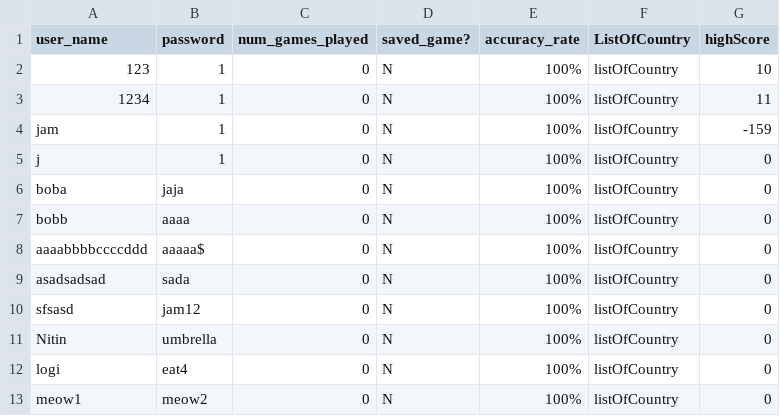
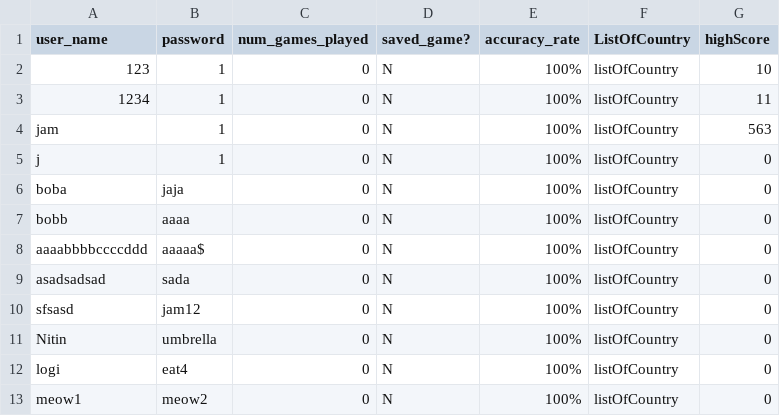
Before and after one commit to NitinVett/GeoEdu, a CSV file: Database/database.csv, drawn as a sheet.

```diff
--- a/Database/database.csv
+++ b/Database/database.csv
@@ -3,3 +3,3 @@
 "1234","1","0","N","100%","listOfCountry","11"
-"jam","1","0","N","100%","listOfCountry","-159"
+"jam","1","0","N","100%","listOfCountry","563"
 "j","1","0","N","100%","listOfCountry","0"
```
Also changed, not shown: 1 other file.
